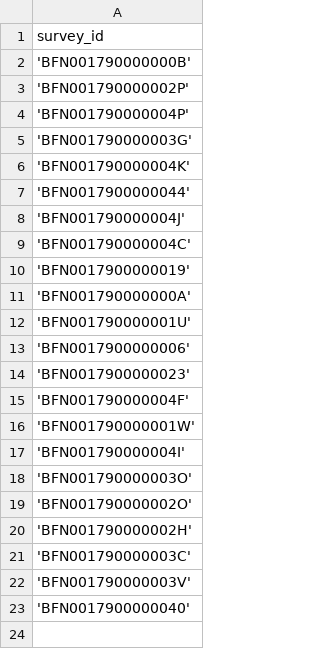
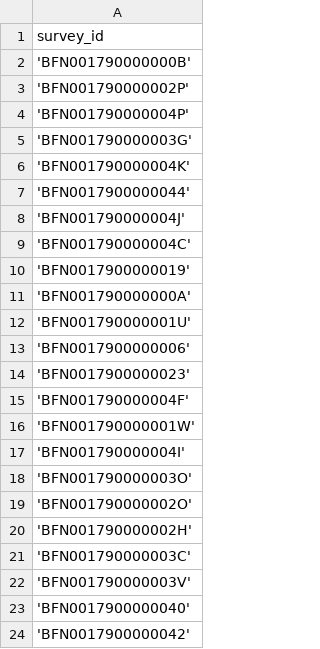
Before and after one commit to inbo/data-publication, a TSV file: datasets/invasive-other-occurrences/data/vocabularies/nameserver-survey-identifiers-for-t0s.tsv, drawn as a sheet.

Commit message:
add wasbeer syrvey to survey keys

```diff
--- a/datasets/invasive-other-occurrences/data/vocabularies/nameserver-survey-identifiers-for-t0s.tsv
+++ b/datasets/invasive-other-occurrences/data/vocabularies/nameserver-survey-identifiers-for-t0s.tsv
@@ -23 +23,2 @@ survey_id
 'BFN0017900000040'
+'BFN0017900000042'
```
